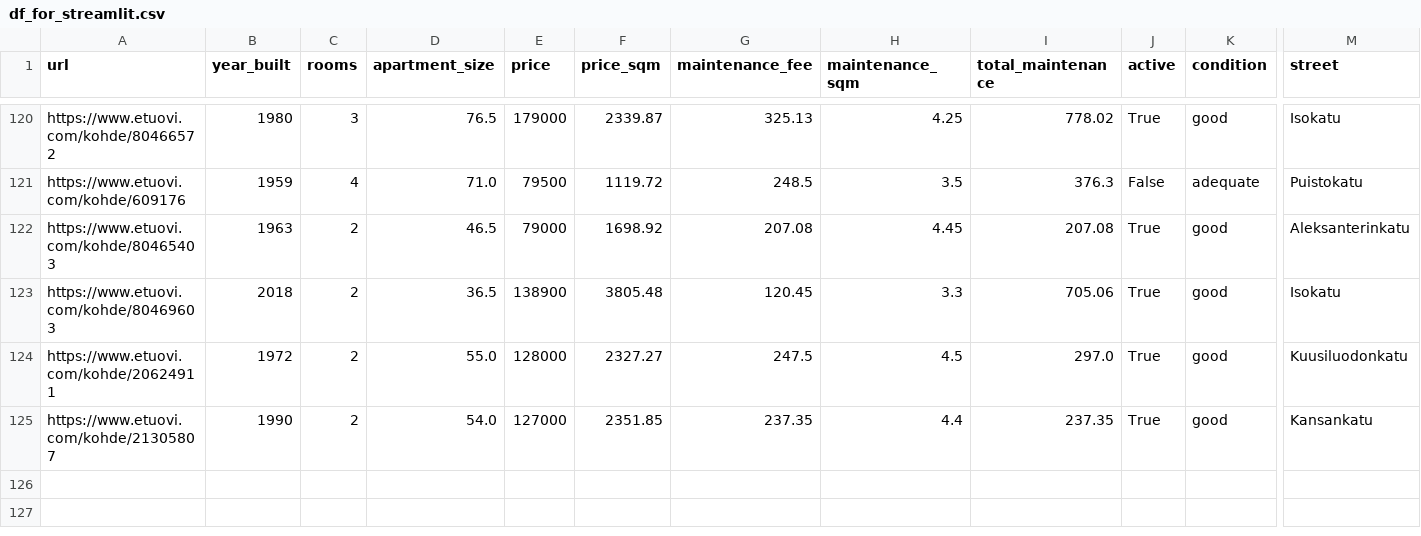
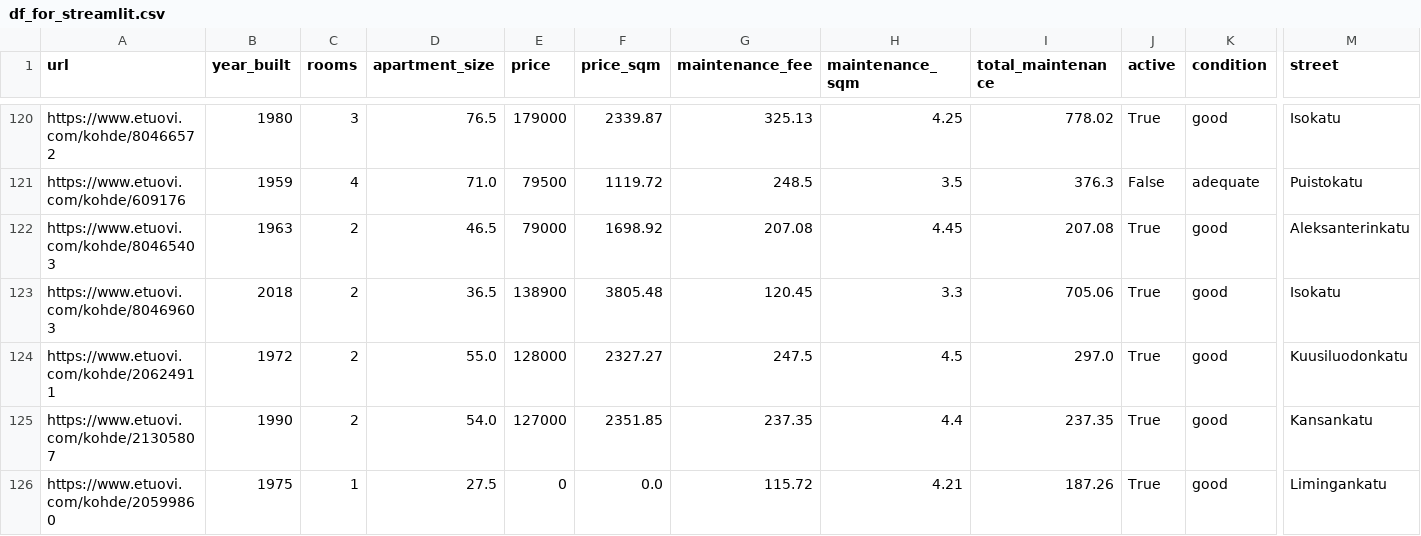
Before and after one commit to setuukka/etuovi, a CSV file: df_for_streamlit.csv, drawn as a sheet; only a part is shown, gaps mark what is left out; rows hold the shown columns only; the diff names each change by its address in the sheet, - before the commit and + after, or states it on an @@ line.

Commit message:
Nightly update Tue Dec  2 05:00:02 AM EET 2025

```diff
--- a/df_for_streamlit.csv
+++ b/df_for_streamlit.csv
+row 126: https://www.etuovi.com/kohde/20599860 | 1975 | 1 | 27.5 | 0 | 0.0 | 115.72 | 4.21 | 187.26 | True | good | Limingankatu
```
